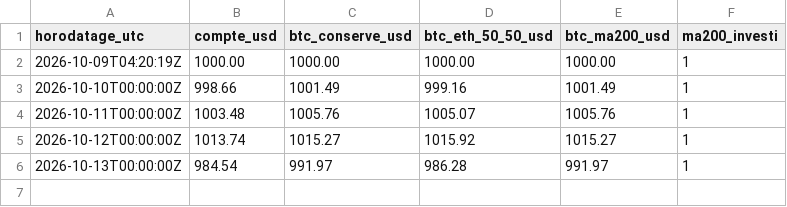
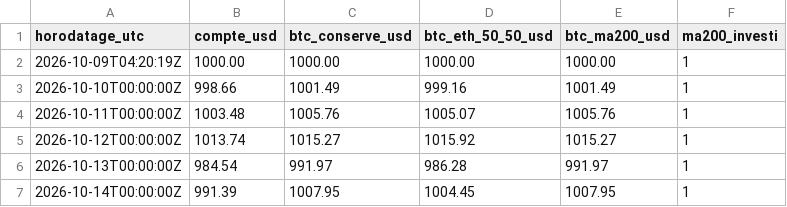
Before and after one commit to peppa1514/trading-pilot-track-record, a CSV file: data/equity.csv, drawn as a sheet; the diff names each change by its address in the sheet, - before the commit and + after, or states it on an @@ line.

```diff
--- a/data/equity.csv
+++ b/data/equity.csv
+row 7: 2026-10-14T00:00:00Z | 991.39 | 1007.95 | 1004.45 | 1007.95 | 1
```
Also changed, not shown: data/positions.csv, 3 other files.
